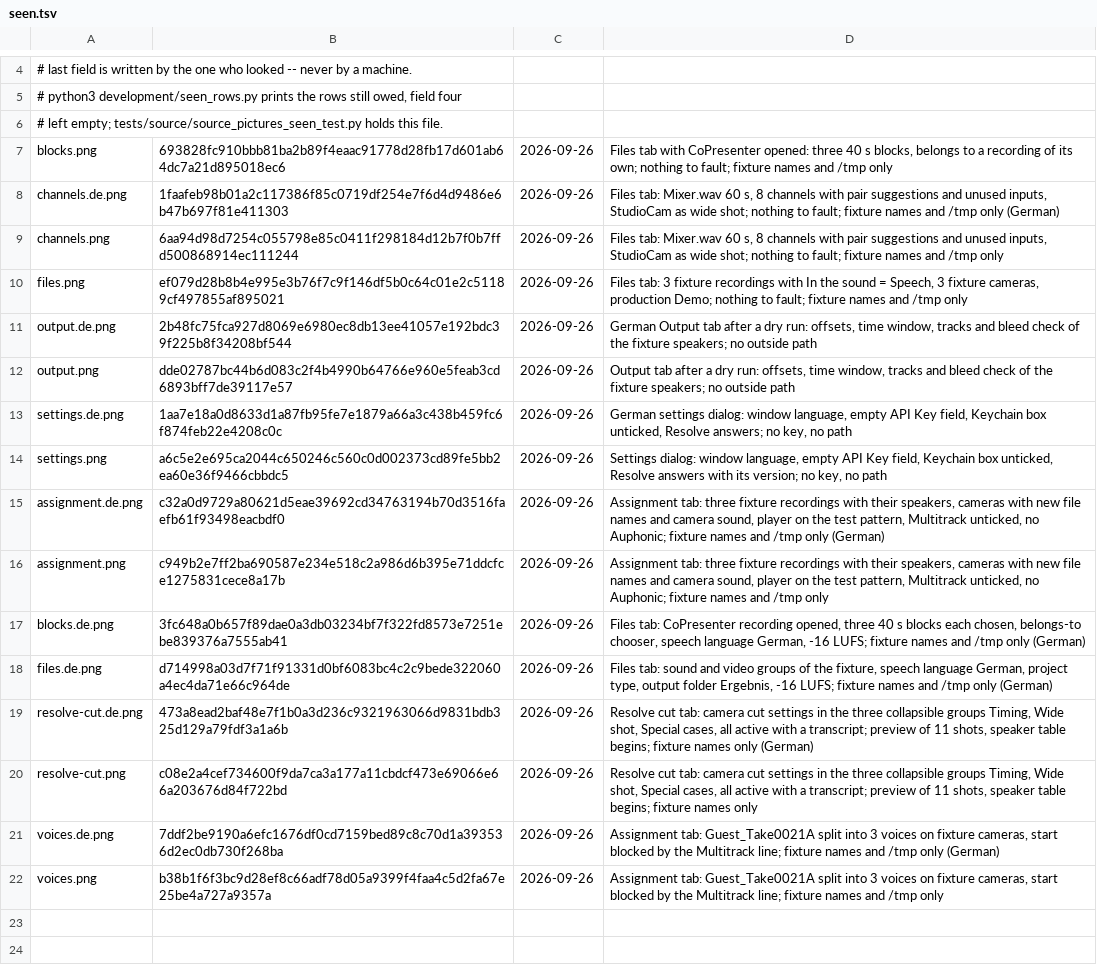
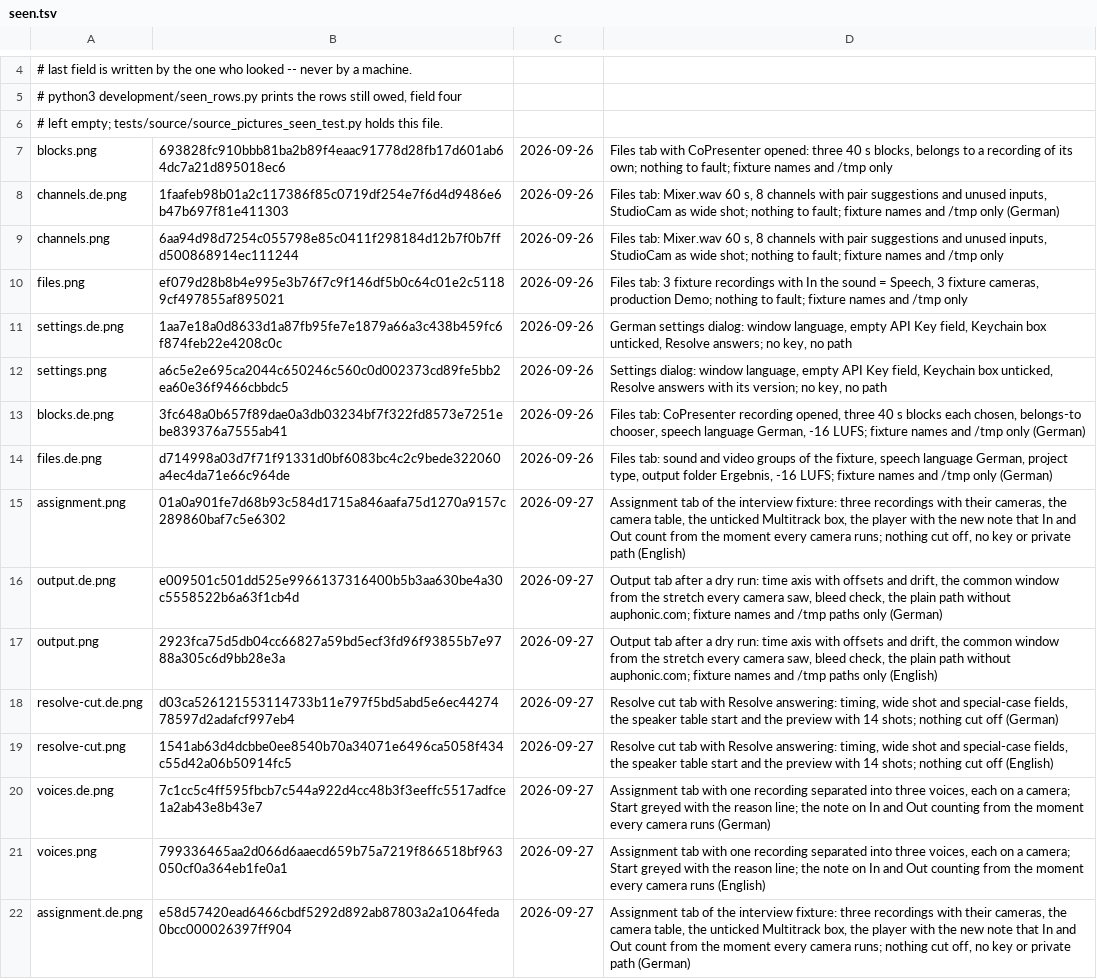
Before and after one commit to Bascht74/videopodcast-magic, a TSV file: docs/images/seen.tsv, drawn as a sheet; only a part is shown, gaps mark what is left out.

```diff
--- a/docs/images/seen.tsv
+++ b/docs/images/seen.tsv
@@ -10,13 +10,13 @@ channels.png	6aa94d98d7254c055798e85c0411f298184d12b7f0b7ffd500868914ec111244	20
 files.png	ef079d28b8b4e995e3b76f7c9f146df5b0c64c01e2c51189cf497855af895021	2026-09-26	Files tab: 3 fixture recordings with In the sound = Speech, 3 fixture cameras, production Demo; nothing to fault; fixture names and /tmp only
-output.de.png	2b48fc75fca927d8069e6980ec8db13ee41057e192bdc39f225b8f34208bf544	2026-09-26	German Output tab after a dry run: offsets, time window, tracks and bleed check of the fixture speakers; no outside path
-output.png	dde02787bc44b6d083c2f4b4990b64766e960e5feab3cd6893bff7de39117e57	2026-09-26	Output tab after a dry run: offsets, time window, tracks and bleed check of the fixture speakers; no outside path
 settings.de.png	1aa7e18a0d8633d1a87fb95fe7e1879a66a3c438b459fc6f874feb22e4208c0c	2026-09-26	German settings dialog: window language, empty API Key field, Keychain box unticked, Resolve answers; no key, no path
 settings.png	a6c5e2e695ca2044c650246c560c0d002373cd89fe5bb2ea60e36f9466cbbdc5	2026-09-26	Settings dialog: window language, empty API Key field, Keychain box unticked, Resolve answers with its version; no key, no path
-assignment.de.png	c32a0d9729a80621d5eae39692cd34763194b70d3516faefb61f93498eacbdf0	2026-09-26	Assignment tab: three fixture recordings with their speakers, cameras with new file names and camera sound, player on the test pattern, Multitrack unticked, no Auphonic; fixture names and /tmp only (German)
-assignment.png	c949b2e7ff2ba690587e234e518c2a986d6b395e71ddcfce1275831cece8a17b	2026-09-26	Assignment tab: three fixture recordings with their speakers, cameras with new file names and camera sound, player on the test pattern, Multitrack unticked, no Auphonic; fixture names and /tmp only
 blocks.de.png	3fc648a0b657f89dae0a3db03234bf7f322fd8573e7251ebe839376a7555ab41	2026-09-26	Files tab: CoPresenter recording opened, three 40 s blocks each chosen, belongs-to chooser, speech language German, -16 LUFS; fixture names and /tmp only (German)
 files.de.png	d714998a03d7f71f91331d0bf6083bc4c2c9bede322060a4ec4da71e66c964de	2026-09-26	Files tab: sound and video groups of the fixture, speech language German, project type, output folder Ergebnis, -16 LUFS; fixture names and /tmp only (German)
-resolve-cut.de.png	473a8ead2baf48e7f1b0a3d236c9321963066d9831bdb325d129a79fdf3a1a6b	2026-09-26	Resolve cut tab: camera cut settings in the three collapsible groups Timing, Wide shot, Special cases, all active with a transcript; preview of 11 shots, speaker table begins; fixture names only (German)
-resolve-cut.png	c08e2a4cef734600f9da7ca3a177a11cbdcf473e69066e66a203676d84f722bd	2026-09-26	Resolve cut tab: camera cut settings in the three collapsible groups Timing, Wide shot, Special cases, all active with a transcript; preview of 11 shots, speaker table begins; fixture names only
-voices.de.png	7ddf2be9190a6efc1676df0cd7159bed89c8c70d1a393536d2ec0db730f268ba	2026-09-26	Assignment tab: Guest_Take0021A split into 3 voices on fixture cameras, start blocked by the Multitrack line; fixture names and /tmp only (German)
-voices.png	b38b1f6f3bc9d28ef8c66adf78d05a9399f4faa4c5d2fa67e25be4a727a9357a	2026-09-26	Assignment tab: Guest_Take0021A split into 3 voices on fixture cameras, start blocked by the Multitrack line; fixture names and /tmp only
+assignment.png	01a0a901fe7d68b93c584d1715a846aafa75d1270a9157c289860baf7c5e6302	2026-09-27	Assignment tab of the interview fixture: three recordings with their cameras, the camera table, the unticked Multitrack box, the player with the new note that In and Out count from the moment every camera runs; nothing cut off, no key or private path (English)
+output.de.png	e009501c501dd525e9966137316400b5b3aa630be4a30c5558522b6a63f1cb4d	2026-09-27	Output tab after a dry run: time axis with offsets and drift, the common window from the stretch every camera saw, bleed check, the plain path without auphonic.com; fixture names and /tmp paths only (German)
+output.png	2923fca75d5db04cc66827a59bd5ecf3fd96f93855b7e9788a305c6d9bb28e3a	2026-09-27	Output tab after a dry run: time axis with offsets and drift, the common window from the stretch every camera saw, bleed check, the plain path without auphonic.com; fixture names and /tmp paths only (English)
+resolve-cut.de.png	d03ca526121553114733b11e797f5bd5abd5e6ec4427478597d2adafcf997eb4	2026-09-27	Resolve cut tab with Resolve answering: timing, wide shot and special-case fields, the speaker table start and the preview with 14 shots; nothing cut off (German)
+resolve-cut.png	1541ab63d4dcbbe0ee8540b70a34071e6496ca5058f434c55d42a06b50914fc5	2026-09-27	Resolve cut tab with Resolve answering: timing, wide shot and special-case fields, the speaker table start and the preview with 14 shots; nothing cut off (English)
+voices.de.png	7c1cc5c4ff595fbcb7c544a922d4cc48b3f3eeffc5517adfce1a2ab43e8b43e7	2026-09-27	Assignment tab with one recording separated into three voices, each on a camera; Start greyed with the reason line; the note on In and Out counting from the moment every camera runs (German)
+voices.png	799336465aa2d066d6aaecd659b75a7219f866518bf963050cf0a364eb1fe0a1	2026-09-27	Assignment tab with one recording separated into three voices, each on a camera; Start greyed with the reason line; the note on In and Out counting from the moment every camera runs (English)
+assignment.de.png	e58d57420ead6466cbdf5292d892ab87803a2a1064feda0bcc000026397ff904	2026-09-27	Assignment tab of the interview fixture: three recordings with their cameras, the camera table, the unticked Multitrack box, the player with the new note that In and Out count from the moment every camera runs; nothing cut off, no key or private path (German)
```
Also changed, not shown: 8 other files.
